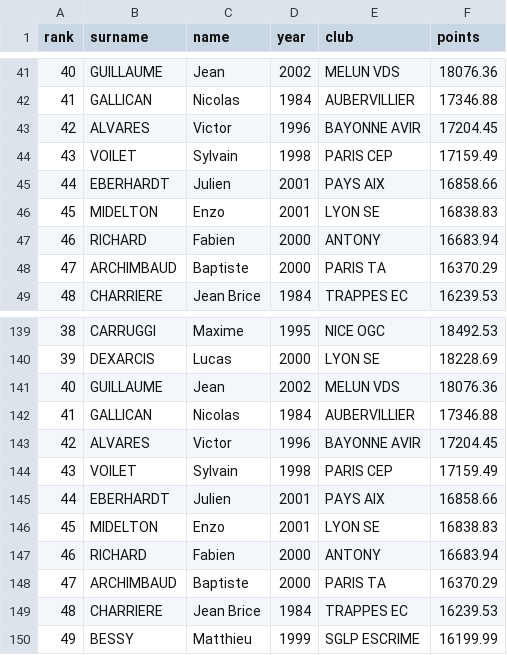
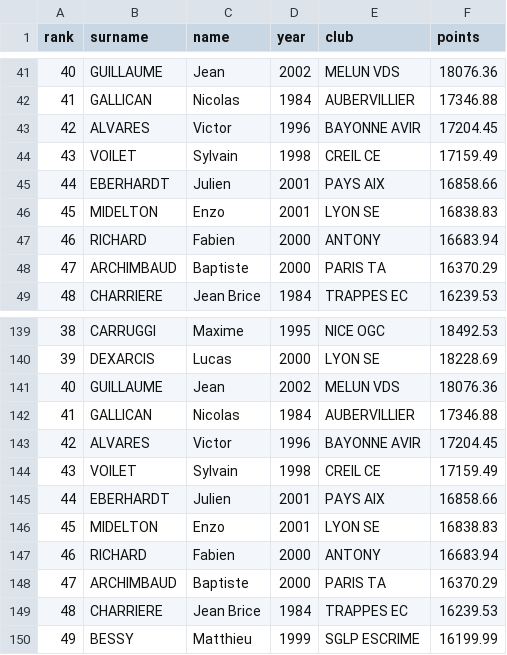
Before and after one commit to OnHenriGolera/Rank-Calculator-Personal_version, a CSV file: data/csv/FHSEN.csv, drawn as a sheet; only a part is shown, gaps mark what is left out.

```diff
--- a/data/csv/FHSEN.csv
+++ b/data/csv/FHSEN.csv
@@ -43,3 +43,3 @@ rank,surname,name,year,club,points
 42,ALVARES,Victor,1996,BAYONNE AVIR,17204.45
-43,VOILET,Sylvain,1998,PARIS CEP,17159.49
+43,VOILET,Sylvain,1998,CREIL CE,17159.49
 44,EBERHARDT,Julien,2001,PAYS AIX,16858.66
@@ -143,3 +143,3 @@ rank,surname,name,year,club,points
 42,ALVARES,Victor,1996,BAYONNE AVIR,17204.45
-43,VOILET,Sylvain,1998,PARIS CEP,17159.49
+43,VOILET,Sylvain,1998,CREIL CE,17159.49
 44,EBERHARDT,Julien,2001,PAYS AIX,16858.66
```
Also changed, not shown: 7 other files.
